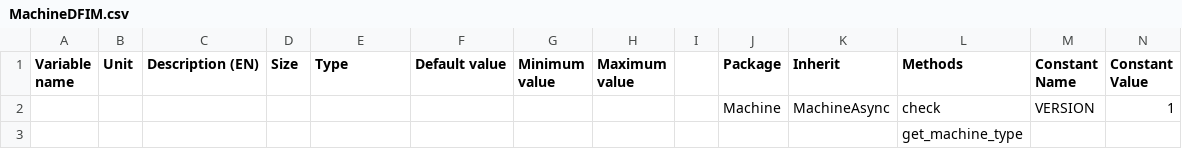
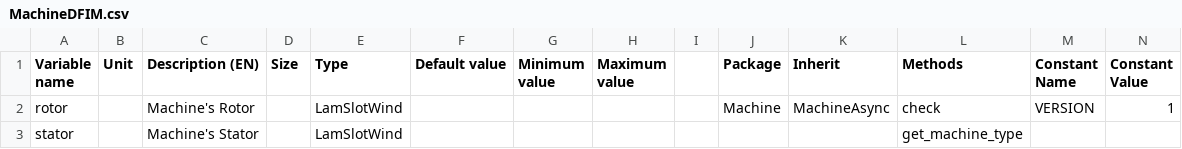
Before and after one commit to Eomys/pyleecan, a CSV file: Generator/ClassesRef/Machine/MachineDFIM.csv, drawn as a sheet; only a part is shown; removed rows and columns are numbered as before the commit, all else as after; rows hold the shown columns only; the diff names each change by its address in the sheet, - before the commit and + after, or states it on an @@ line.

Commit message:
[CO] Moving rotor and stator from Machine to MachineX classes

```diff
--- a/Generator/ClassesRef/Machine/MachineDFIM.csv
+++ b/Generator/ClassesRef/Machine/MachineDFIM.csv
-A2 (Variable name): (empty)
+A2 (Variable name): rotor
-C2 (Description (EN)): (empty)
+C2 (Description (EN)): Machine's Rotor
-E2 (Type): (empty)
+E2 (Type): LamSlotWind
-row 3:  |  |  |  |  |  |  |  |  |  |  | get_machine_type
+row 3: stator |  | Machine's Stator |  | LamSlotWind |  |  |  |  |  |  | get_machine_type
```
Also changed, not shown: Generator/ClassesRef/Machine/Machine.csv, Generator/ClassesRef/Machine/MachineIPMSM.csv, 14 other files.
